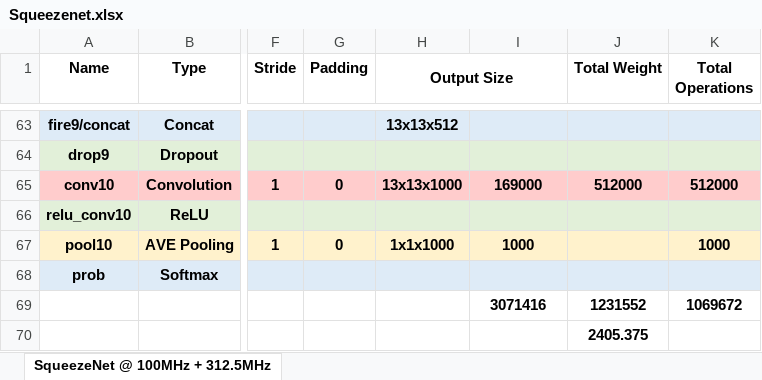
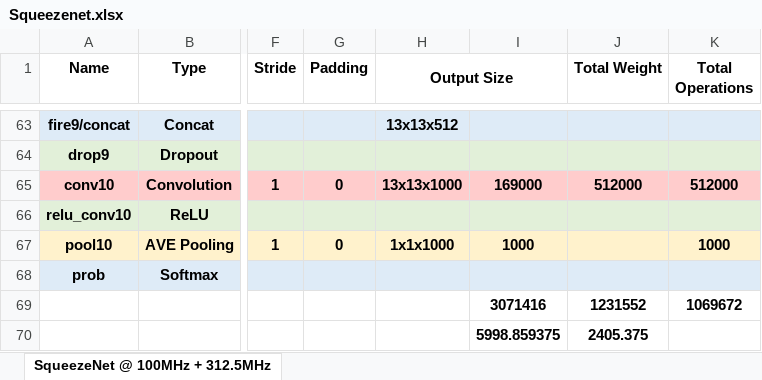
Before and after one commit to isuckatdrifting/FusionAccel, an Excel workbook: docs/Squeezenet.xlsx, sheet SqueezeNet @ 100MHz + 312.5MHz, drawn as a sheet; only a part is shown, gaps mark what is left out; values as stored, in another font and other column widths than the file's, no borders; the diff names each change by its address in the sheet, - before the commit and + after, or states it on an @@ line.

```diff
--- a/docs/Squeezenet.xlsx (sheet SqueezeNet @ 100MHz + 312.5MHz)
+++ b/docs/Squeezenet.xlsx (sheet SqueezeNet @ 100MHz + 312.5MHz)
-I70: (empty)
+I70: 5998.859375
```
Also changed, not shown: 7 other files.
